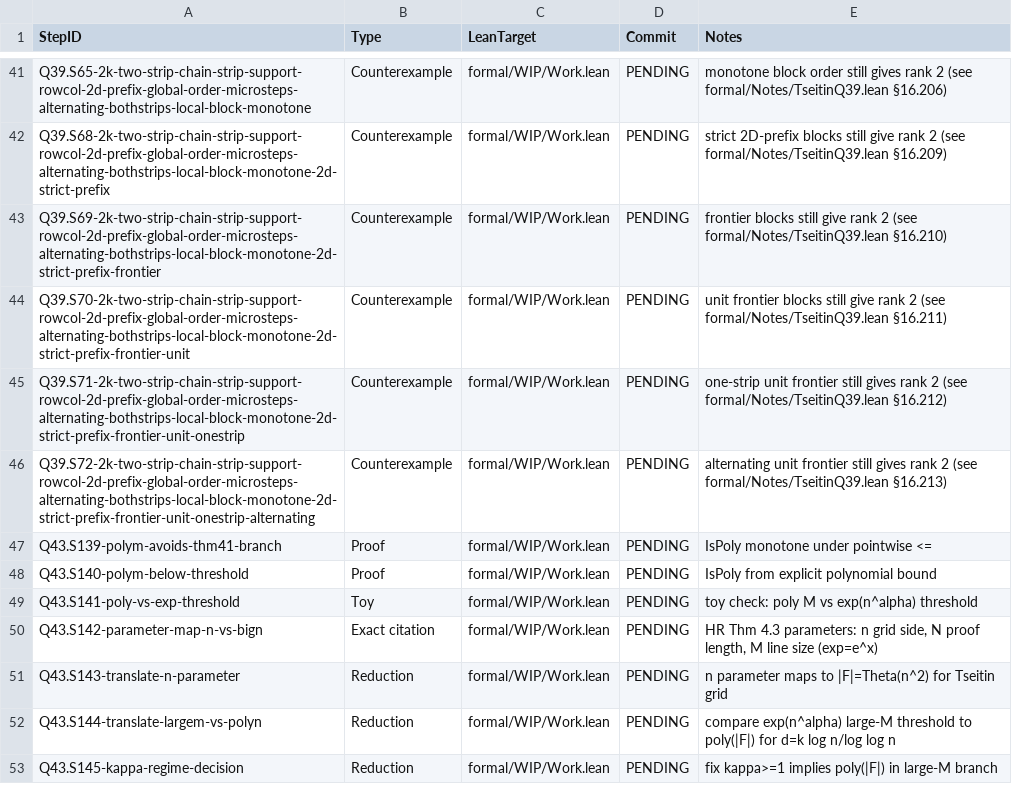
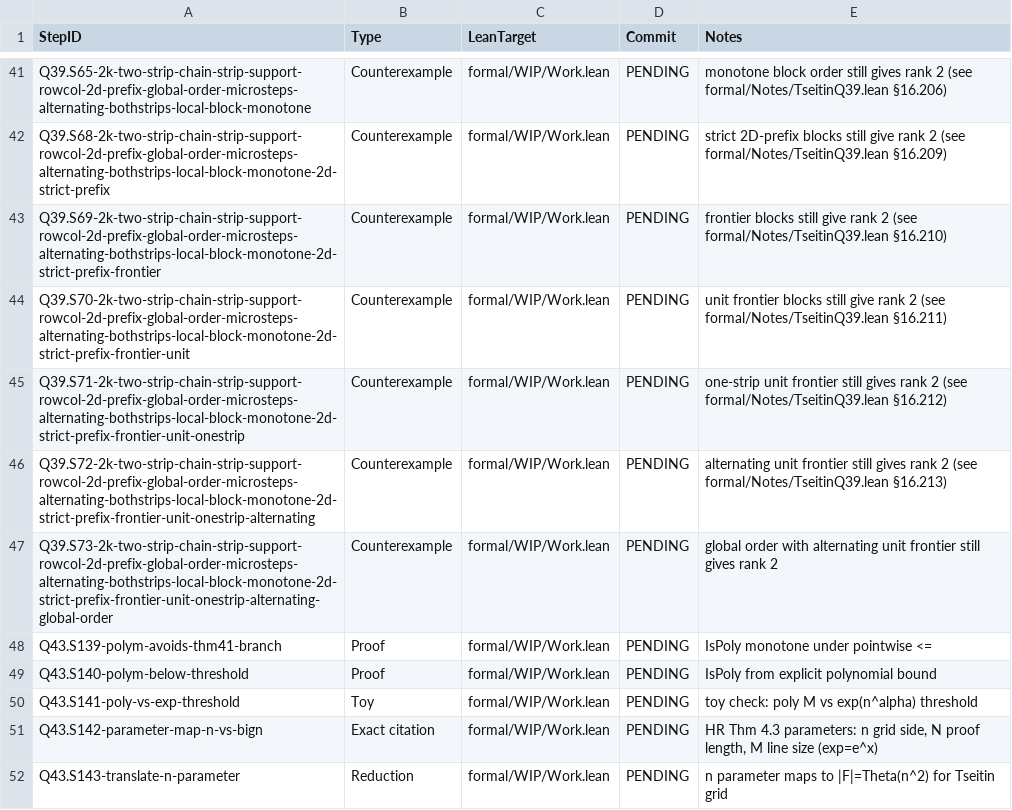
Before and after one commit to Xopoko/Experiment-26_P_vs_NP, a TSV file: docs/artifacts.tsv, drawn as a sheet; only a part is shown, gaps mark what is left out; the shorter side is filled out with more unchanged rows.

Commit message:
Q39.S73-2k-two-strip-chain-strip-support-rowcol-2d-prefix-global-order-microsteps-alternating-bothstrips-local-block-monotone-2d-strict-prefix-frontier-unit-onestrip-alternating-global-order: Counterexample — global order toy rank-2

```diff
--- a/docs/artifacts.tsv
+++ b/docs/artifacts.tsv
@@ -46,2 +46,3 @@ Q39.S71-2k-two-strip-chain-strip-support-rowcol-2d-prefix-global-order-microstep
 Q39.S72-2k-two-strip-chain-strip-support-rowcol-2d-prefix-global-order-microsteps-alternating-bothstrips-local-block-monotone-2d-strict-prefix-frontier-unit-onestrip-alternating	Counterexample	formal/WIP/Work.lean	PENDING	alternating unit frontier still gives rank 2 (see formal/Notes/TseitinQ39.lean §16.213)
+Q39.S73-2k-two-strip-chain-strip-support-rowcol-2d-prefix-global-order-microsteps-alternating-bothstrips-local-block-monotone-2d-strict-prefix-frontier-unit-onestrip-alternating-global-order	Counterexample	formal/WIP/Work.lean	PENDING	global order with alternating unit frontier still gives rank 2
 Q43.S139-polym-avoids-thm41-branch	Proof	formal/WIP/Work.lean	PENDING	IsPoly monotone under pointwise <=
```
Also changed, not shown: 3 other files.
